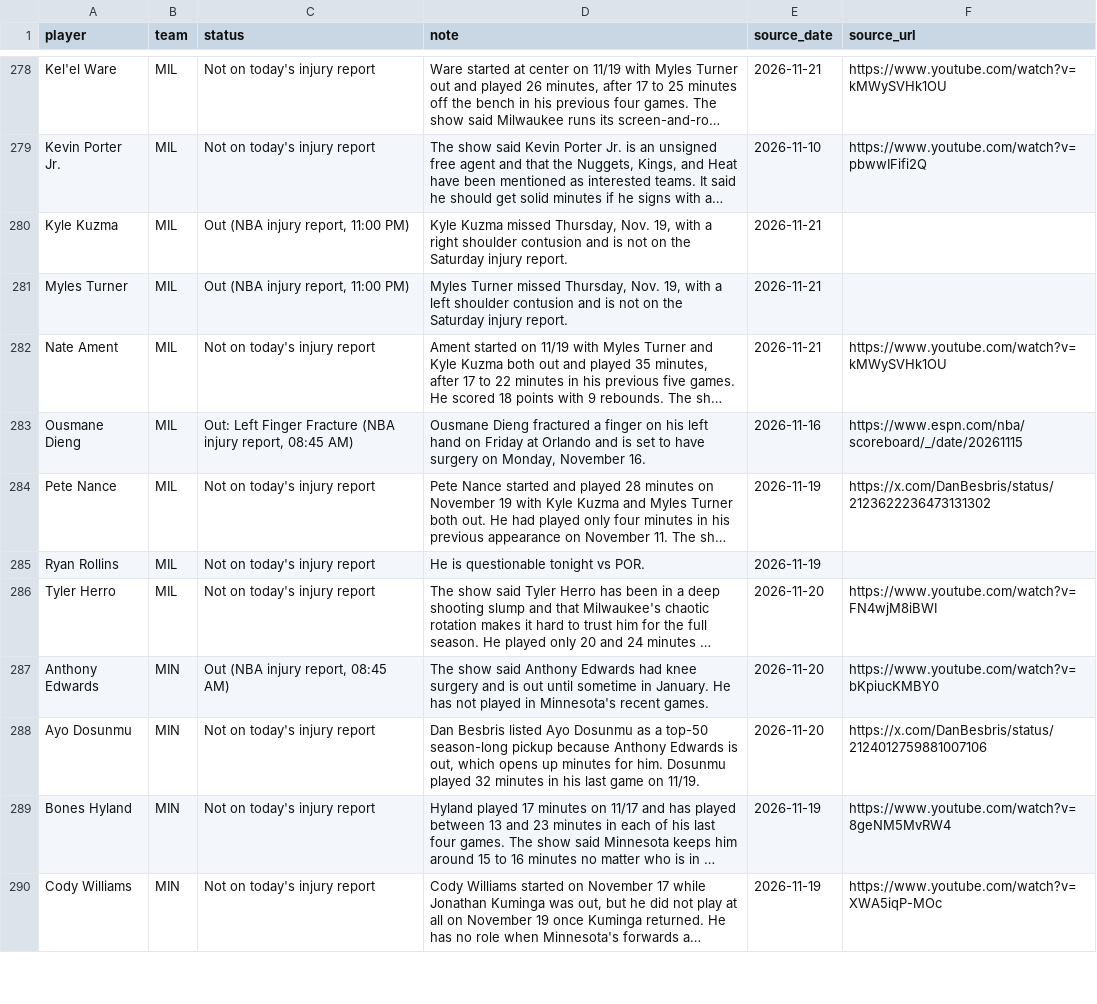
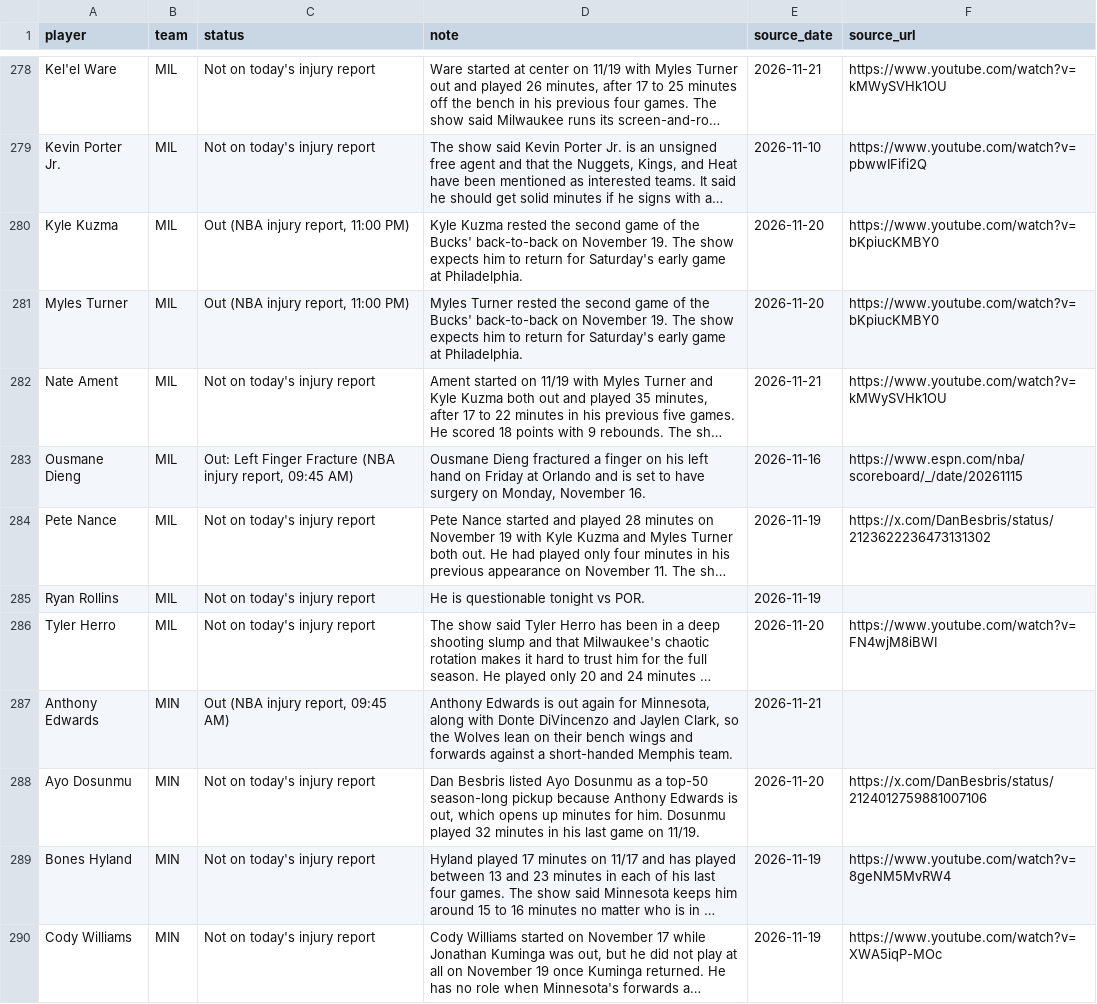
Before and after one commit to nascardataguy2/nba-2026-27, a CSV file: data/injuries.csv, drawn as a sheet; only a part is shown, gaps mark what is left out; long unchanged cells end in …; the diff covers the shown part only; the diff names each change by its address in the sheet, - before the commit and + after, or states it on an @@ line.

```diff
--- a/data/injuries.csv
+++ b/data/injuries.csv
-D280 (note): Kyle Kuzma missed Thursday, Nov. 19, with a right shoulder contusion and is not on the Saturday injury report.
+D280 (note): Kyle Kuzma rested the second game of the Bucks' back-to-back on November 19. The show expects him to return for Saturday's early game at Philadelphia.
-E280:E281 (source_date): 2026-11-21
+E280:E281 (source_date): 2026-11-20
-F280:F281 (source_url): (empty)
+F280:F281 (source_url): https://www.youtube.com/watch?v=bKpiucKMBY0
-D281 (note): Myles Turner missed Thursday, Nov. 19, with a left shoulder contusion and is not on the Saturday injury report.
+D281 (note): Myles Turner rested the second game of the Bucks' back-to-back on November 19. The show expects him to return for Saturday's early game at Philadelphia.
-C283 (status): …injury report, 08:45 AM)
+C283 (status): …injury report, 09:45 AM)
-C287 (status): Out (NBA injury report, 08:45 AM)
+C287 (status): Out (NBA injury report, 09:45 AM)
-D287 (note): The show said Anthony Edwards had knee surgery and is out until sometime in January. He has not played in Minnesota's recent games.
+D287 (note): Anthony Edwards is out again for Minnesota, along with Donte DiVincenzo and Jaylen Clark, so the Wolves lean on their bench wings and forwards against a short-handed Memphis team.
-E287 (source_date): 2026-11-20
+E287 (source_date): 2026-11-21
-F287 (source_url): https://www.youtube.com/watch?v=bKpiucKMBY0
+F287 (source_url): (empty)
```
Also changed, not shown: 128 edited cells elsewhere in this file, data/players.csv, 13 other files.
